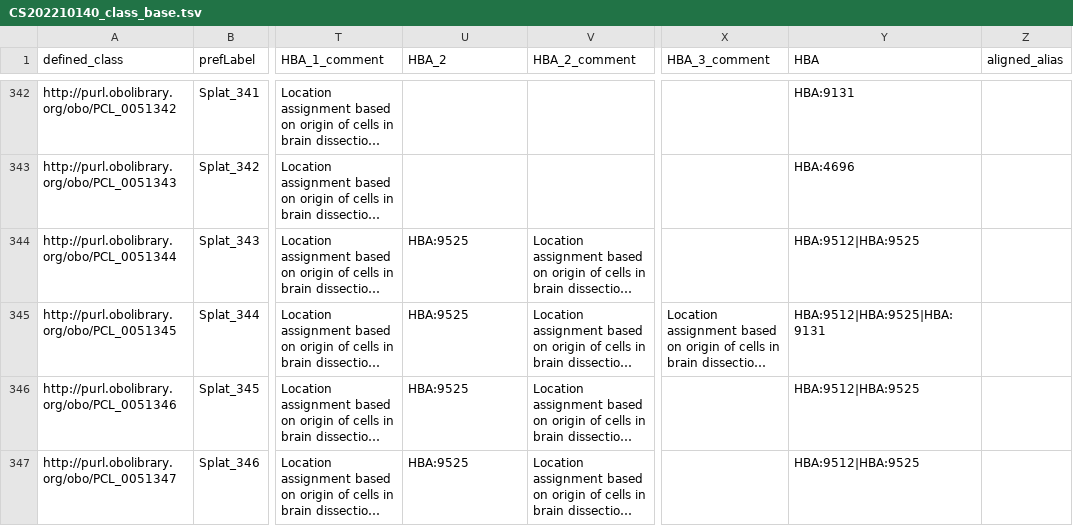
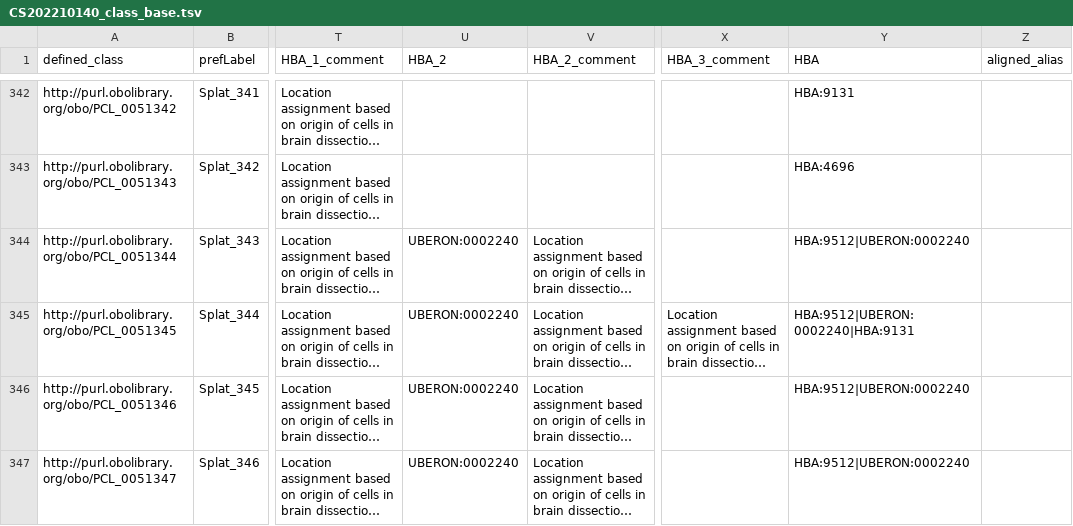
Before and after one commit to Cellular-Semantics/whole_human_brain_ontology, a TSV file: src/patterns/data/default/CS202210140_class_base.tsv, drawn as a sheet; only a part is shown, gaps mark what is left out; long unchanged cells end in …; the diff covers the shown part only; the diff names each change by its address in the sheet, - before the commit and + after, or states it on an @@ line.

```diff
--- a/src/patterns/data/default/CS202210140_class_base.tsv
+++ b/src/patterns/data/default/CS202210140_class_base.tsv
-U344:U347 (HBA_2): HBA:9525
+U344:U347 (HBA_2): UBERON:0002240
-Y344 (HBA): HBA:9512|HBA:9525
+Y344 (HBA): HBA:9512|UBERON:0002240
-Y345 (HBA): HBA:9512|HBA:9525|HBA:9131
+Y345 (HBA): HBA:9512|UBERON:0002240|HBA:9131
-Y346:Y347 (HBA): HBA:9512|HBA:9525
+Y346:Y347 (HBA): HBA:9512|UBERON:0002240
```
Also changed, not shown: 14 edited cells elsewhere in this file, src/dendrograms/supplementary/Brain_region_mapping.tsv, 23 other files.
